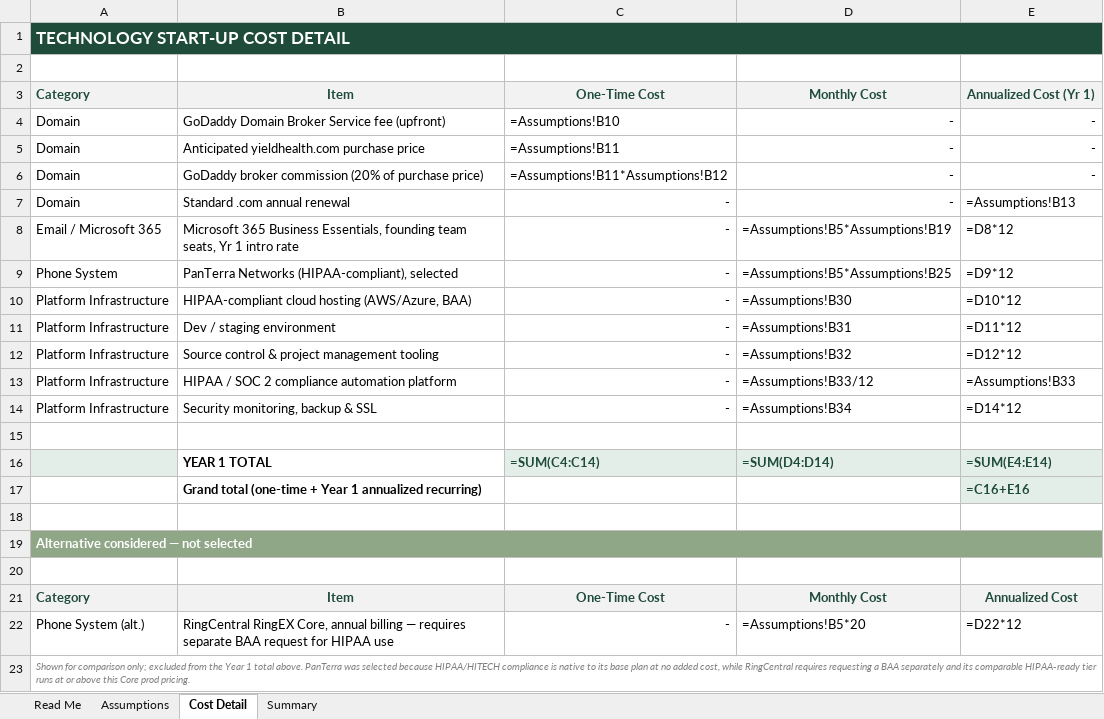
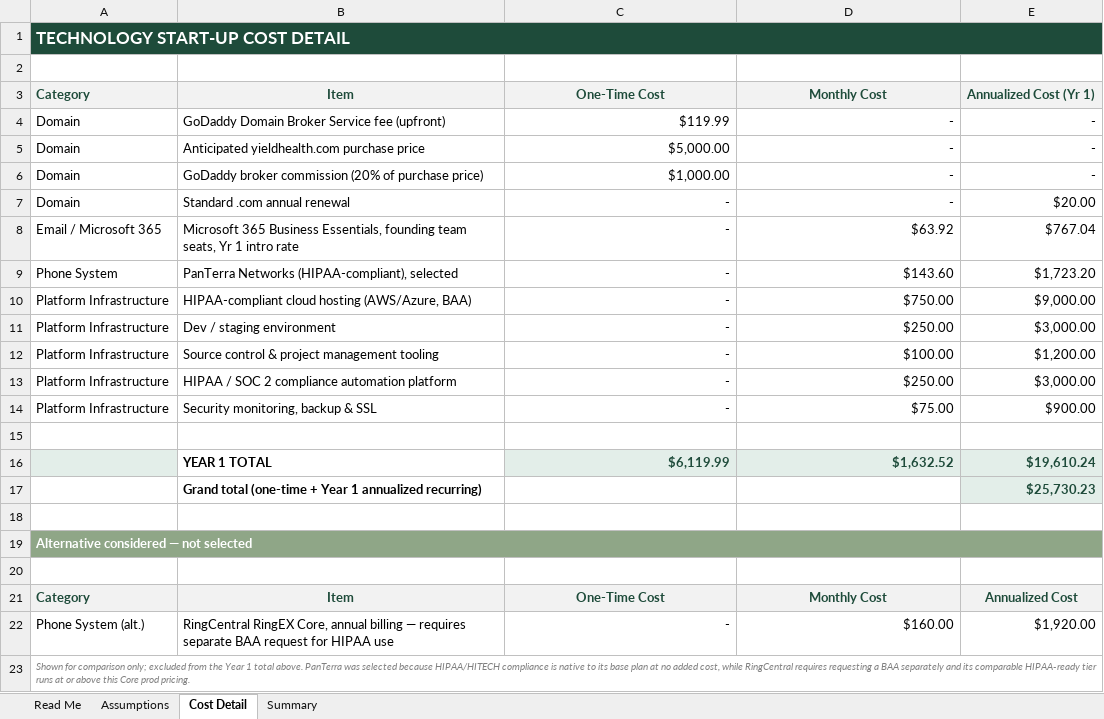
Before and after one commit to kathrynjoyce-sudo/yieldhealth-prototypes, an Excel workbook: Yield_Health_Tech_Startup_Costs.xlsx, sheet Cost Detail, drawn as a sheet; values as stored, in another font and other column widths than the file's, no borders; formulas without a stored value are shown as written; removed rows and columns are numbered as before the commit, all else as after; the diff names each change by its address in the sheet, - before the commit and + after, or states it on an @@ line.

Commit message:
Add files via upload

```diff
--- a/Yield_Health_Tech_Startup_Costs.xlsx (sheet Cost Detail)
+++ b/Yield_Health_Tech_Startup_Costs.xlsx (sheet Cost Detail)
-B1:E1 fill: none
+B1:E1 fill: #1E4B3A
-C4: =Assumptions!B10
+C4: $119.99
-C5: =Assumptions!B11
+C5: $5,000.00
-C6: =Assumptions!B11*Assumptions!B12
+C6: $1,000.00
-E7: =Assumptions!B13
+E7: $20.00
-D8: =Assumptions!B5*Assumptions!B19
+D8: $63.92
-E8: =D8*12
+E8: $767.04
-D9: =Assumptions!B5*Assumptions!B25
+D9: $143.60
-E9: =D9*12
+E9: $1,723.20
-D10: =Assumptions!B30
+D10: $750.00
-E10: =D10*12
+E10: $9,000.00
-D11: =Assumptions!B31
+D11: $250.00
-E11: =D11*12
+E11: $3,000.00
-D12: =Assumptions!B32
+D12: $100.00
-E12: =D12*12
+E12: $1,200.00
-D13: =Assumptions!B33/12
+D13: $250.00
-E13: =Assumptions!B33
+E13: $3,000.00
-D14: =Assumptions!B34
+D14: $75.00
-E14: =D14*12
+E14: $900.00
-row 16:  | YEAR 1 TOTAL | =SUM(C4:C14) | =SUM(D4:D14) | =SUM(E4:E14)
-row 17:  | Grand total (one-time + Year 1 annualized recurring) |  |  | =C16+E16
+row 16:  | YEAR 1 TOTAL | $6,119.99 | $1,632.52 | $19,610.24
+row 17:  | Grand total (one-time + Year 1 annualized recurring) |  |  | $25,730.23
-B19:E19 fill: none
+B19:E19 fill: #8FA687
-D22: =Assumptions!B5*20
+D22: $160.00
-E22: =D22*12
+E22: $1,920.00
```
Also changed, not shown: sheet Summary, sheet Assumptions, sheet Read Me, charts or pictures.
